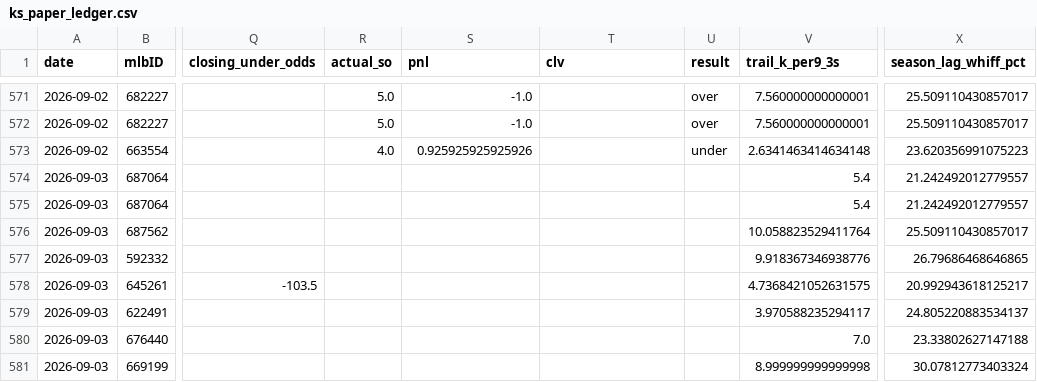
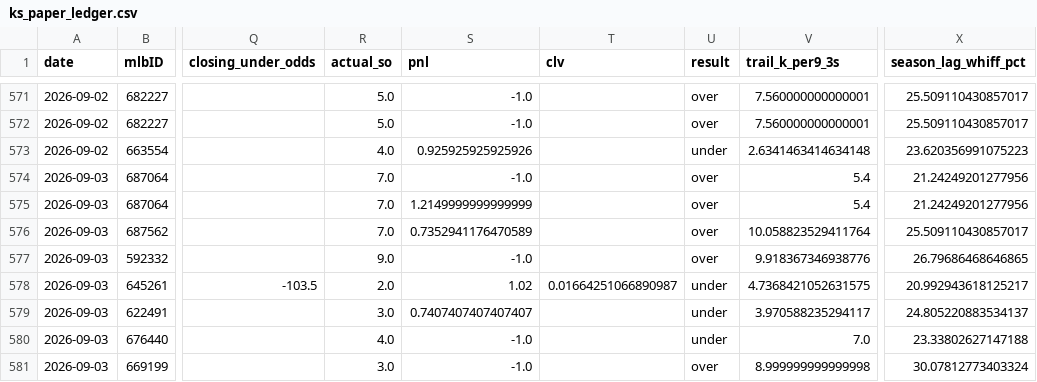
Before and after one commit to jackgoad05-afk/mlb-k-props, a CSV file: output/ks_paper_ledger.csv, drawn as a sheet; only a part is shown, gaps mark what is left out; the diff names each change by its address in the sheet, - before the commit and + after, or states it on an @@ line.

```diff
--- a/output/ks_paper_ledger.csv
+++ b/output/ks_paper_ledger.csv
-R574:R576 (actual_so): (empty)
+R574:R576 (actual_so): 7.0
-S574 (pnl): (empty)
+S574 (pnl): -1.0
-U574:U577 (result): (empty)
+U574:U577 (result): over
-X574:X575 (season_lag_whiff_pct): 21.242492012779557
+X574:X575 (season_lag_whiff_pct): 21.24249201277956
-S575 (pnl): (empty)
+S575 (pnl): 1.2149999999999999
-S576 (pnl): (empty)
+S576 (pnl): 0.7352941176470589
-R577 (actual_so): (empty)
+R577 (actual_so): 9.0
-S577 (pnl): (empty)
+S577 (pnl): -1.0
-R578 (actual_so): (empty)
+R578 (actual_so): 2.0
-S578 (pnl): (empty)
+S578 (pnl): 1.02
-T578 (clv): (empty)
+T578 (clv): 0.01664251066890987
-U578:U580 (result): (empty)
+U578:U580 (result): under
-R579 (actual_so): (empty)
+R579 (actual_so): 3.0
-S579 (pnl): (empty)
+S579 (pnl): 0.7407407407407407
-R580 (actual_so): (empty)
+R580 (actual_so): 4.0
-S580:S581 (pnl): (empty)
+S580:S581 (pnl): -1.0
-R581 (actual_so): (empty)
+R581 (actual_so): 3.0
-U581 (result): (empty)
+U581 (result): over
```
Also changed, not shown: data/raw/pitcher_gamelogs_2026.csv, output/ml_predictions_ledger.csv, 1 other file.
